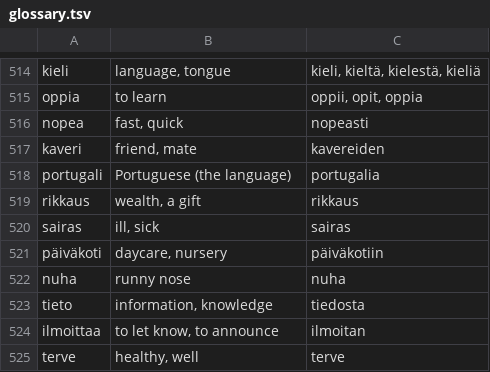
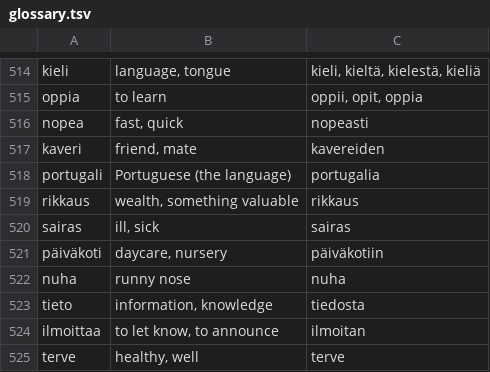
Before and after one commit to fumnanyanketa/puhuscribe-v3, a TSV file: content/road/glossary.tsv, drawn as a sheet; only a part is shown, gaps mark what is left out.

```diff
--- a/content/road/glossary.tsv
+++ b/content/road/glossary.tsv
@@ -518,3 +518,3 @@ kaveri	friend, mate	kavereiden
 portugali	Portuguese (the language)	portugalia
-rikkaus	wealth, a gift	rikkaus
+rikkaus	wealth, something valuable	rikkaus
 sairas	ill, sick	sairas
```
